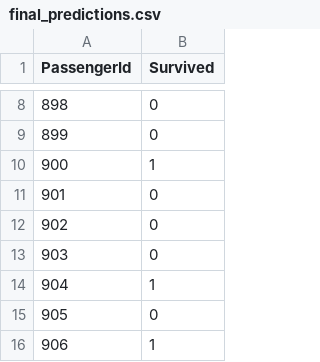
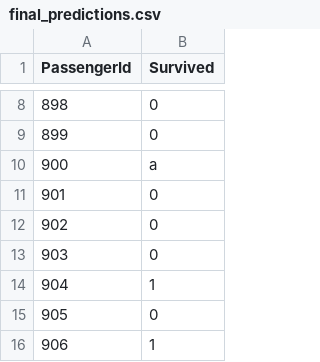
Before and after one commit to jarneamerlinck/mlops-3, a CSV file: data/output/final_predictions.csv, drawn as a sheet; only a part is shown, gaps mark what is left out.

```diff
--- a/data/output/final_predictions.csv
+++ b/data/output/final_predictions.csv
@@ -9,3 +9,3 @@ PassengerId,Survived
 899,0
-900,1
+900,a
 901,0
```
Also changed, not shown: 6 other files.
